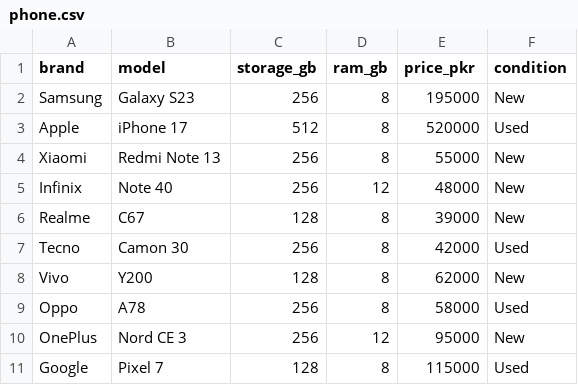
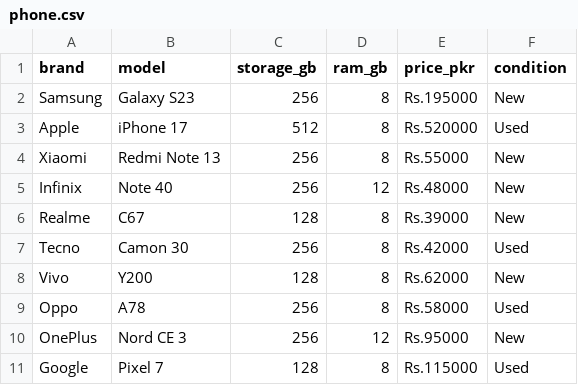
Before and after one commit to MehmoodCoder/Ai_Ml_Course, a CSV file: Ai_Ml/Data/phone.csv, drawn as a sheet.

Commit message:
Add new csv file data  to perform tasks on object data type.

```diff
--- a/Ai_Ml/Data/phone.csv
+++ b/Ai_Ml/Data/phone.csv
@@ -1,11 +1,11 @@
 brand,model,storage_gb,ram_gb,price_pkr,condition
-Samsung,Galaxy S23,256,8,195000,New
-Apple,iPhone 17,512,8,520000,Used
-Xiaomi,Redmi Note 13,256,8,55000,New
-Infinix,Note 40,256,12,48000,New
-Realme,C67,128,8,39000,New
-Tecno,Camon 30,256,8,42000,Used
-Vivo,Y200,128,8,62000,New
-Oppo,A78,256,8,58000,Used
-OnePlus,Nord CE 3,256,12,95000,New
-Google,Pixel 7,128,8,115000,Used
+Samsung,Galaxy S23,256,8,Rs.195000,New
+Apple,iPhone 17,512,8,Rs.520000,Used
+Xiaomi,Redmi Note 13,256,8,Rs.55000,New
+Infinix,Note 40,256,12,Rs.48000,New
+Realme,C67,128,8,Rs.39000,New
+Tecno,Camon 30,256,8,Rs.42000,Used
+Vivo,Y200,128,8,Rs.62000,New
+Oppo,A78,256,8,Rs.58000,Used
+OnePlus,Nord CE 3,256,12,Rs.95000,New
+Google,Pixel 7,128,8,Rs.115000,Used
```
